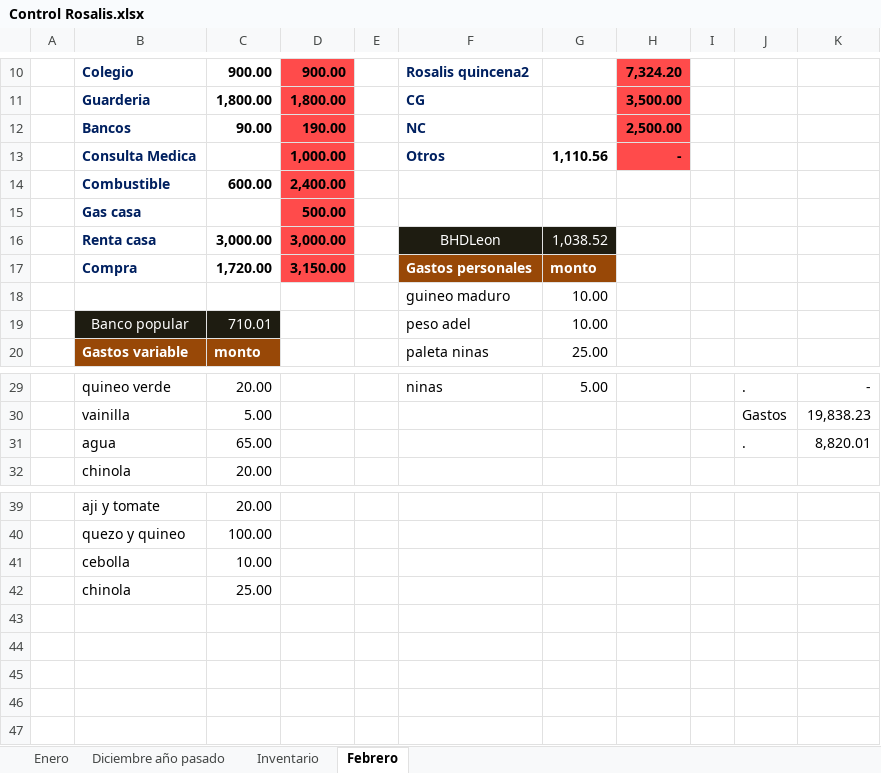
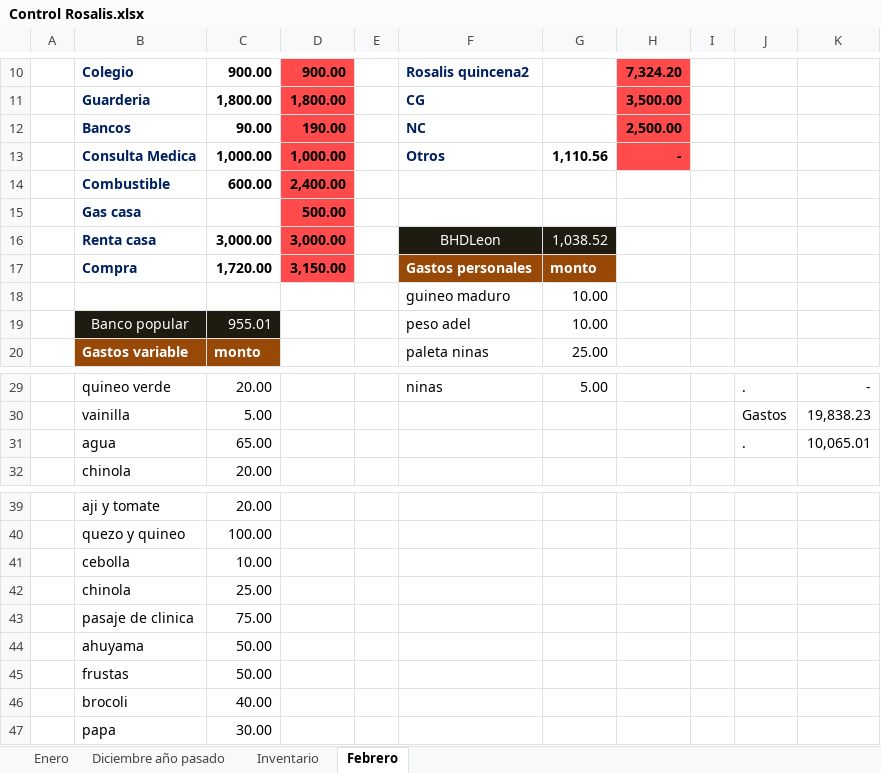
Before and after one commit to Adelson-org/utilitario, an Excel workbook: Control Rosalis.xlsx, sheet Febrero, drawn as a sheet; only a part is shown, gaps mark what is left out; values as stored, in another font and other column widths than the file's, no borders; charts and pictures not drawn; the diff names each change by its address in the sheet, - before the commit and + after, or states it on an @@ line.

Commit message:
070219

```diff
--- a/Control Rosalis.xlsx (sheet Febrero)
+++ b/Control Rosalis.xlsx (sheet Febrero)
-C13: (empty)
+C13: 1,000.00
-C19: 710.01
+C19: 955.01
-K31: 8,820.01
+K31: 10,065.01
+row 43:  | pasaje de clinica | 75.00
+row 44:  | ahuyama | 50.00
+row 45:  | frustas | 50.00
+row 46:  | brocoli | 40.00
+row 47:  | papa | 30.00
```
Also changed, not shown: charts or pictures.
